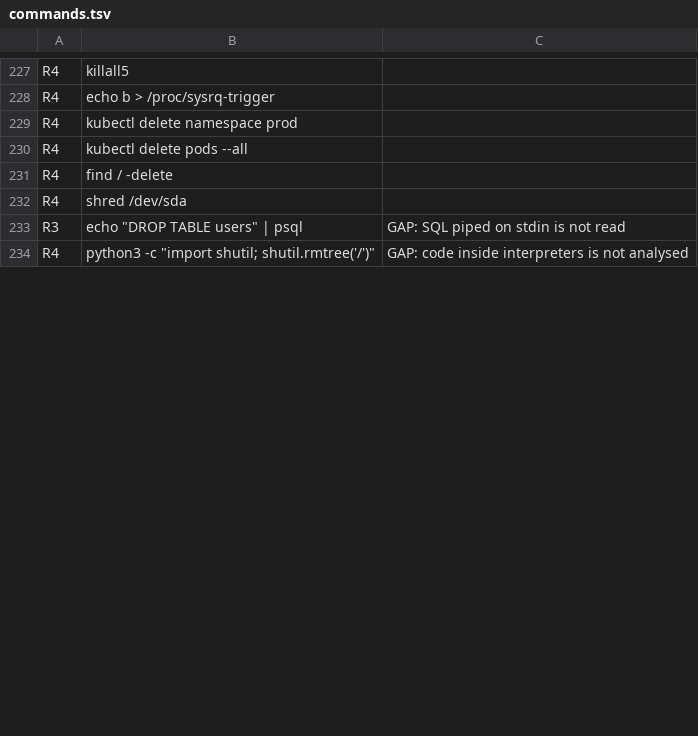
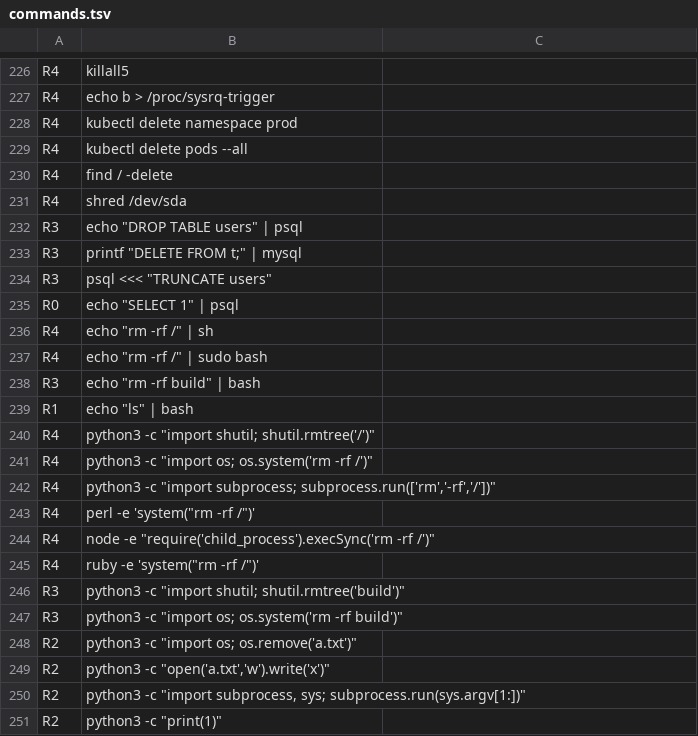
Before and after one commit to ShahadatTest/safeshell, a TSV file: safeshell/eval/corpus/commands.tsv, drawn as a sheet; only a part is shown, gaps mark what is left out; the diff covers the shown part only.

Commit message:
feat(parse): track cd, read stdin and inline interpreter code

```diff
--- a/safeshell/eval/corpus/commands.tsv
+++ b/safeshell/eval/corpus/commands.tsv
@@ -232,3 +231,21 @@ R4	find / -delete
 R4	shred /dev/sda	
-R3	echo "DROP TABLE users" | psql	GAP: SQL piped on stdin is not read
-R4	python3 -c "import shutil; shutil.rmtree('/')"	GAP: code inside interpreters is not analysed
+R3	echo "DROP TABLE users" | psql	
+R3	printf "DELETE FROM t;" | mysql	
+R3	psql <<< "TRUNCATE users"	
+R0	echo "SELECT 1" | psql	
+R4	echo "rm -rf /" | sh	
+R4	echo "rm -rf /" | sudo bash	
+R3	echo "rm -rf build" | bash	
+R1	echo "ls" | bash	
+R4	python3 -c "import shutil; shutil.rmtree('/')"	
+R4	python3 -c "import os; os.system('rm -rf /')"	
+R4	python3 -c "import subprocess; subprocess.run(['rm','-rf','/'])"	
+R4	perl -e 'system("rm -rf /")'	
+R4	node -e "require('child_process').execSync('rm -rf /')"	
+R4	ruby -e 'system("rm -rf /")'	
+R3	python3 -c "import shutil; shutil.rmtree('build')"	
+R3	python3 -c "import os; os.system('rm -rf build')"	
+R2	python3 -c "import os; os.remove('a.txt')"	
+R2	python3 -c "open('a.txt','w').write('x')"	
+R2	python3 -c "import subprocess, sys; subprocess.run(sys.argv[1:])"	
+R2	python3 -c "print(1)"	
```
Also changed, not shown: 14 added rows, 1 removed row and 1 edited cell elsewhere in this file, 7 other files.
